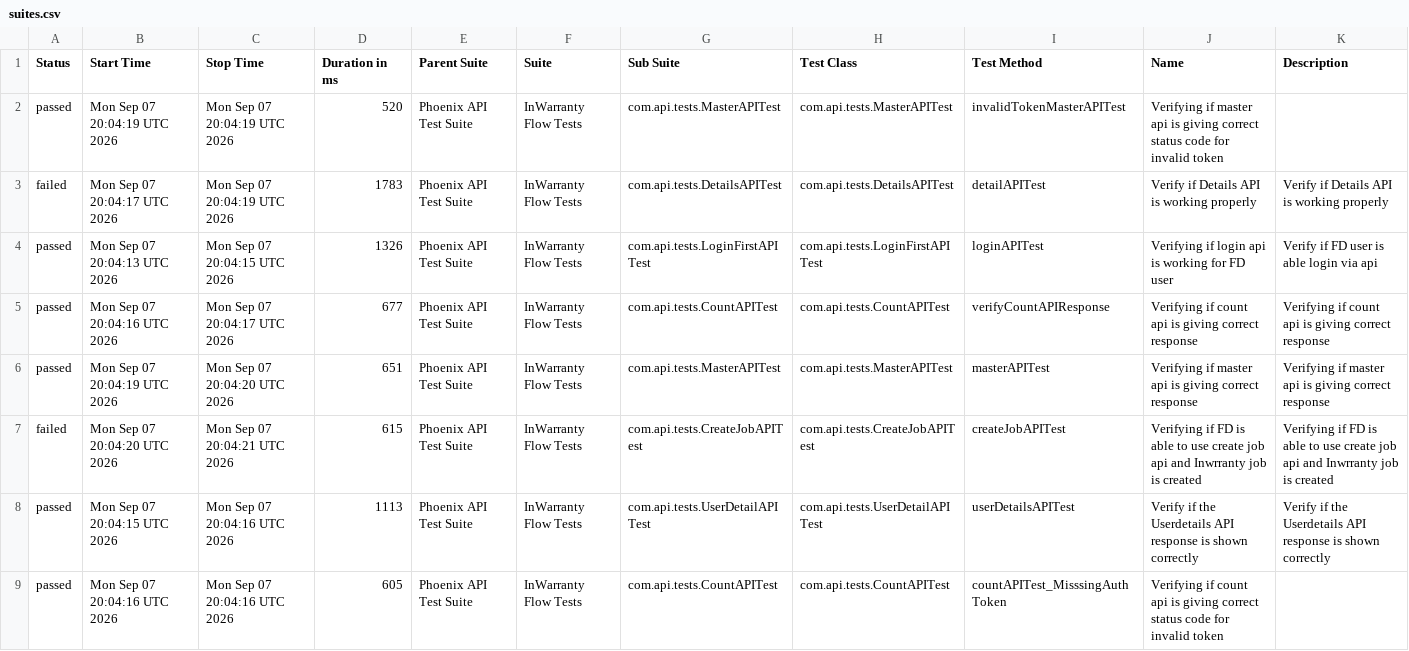
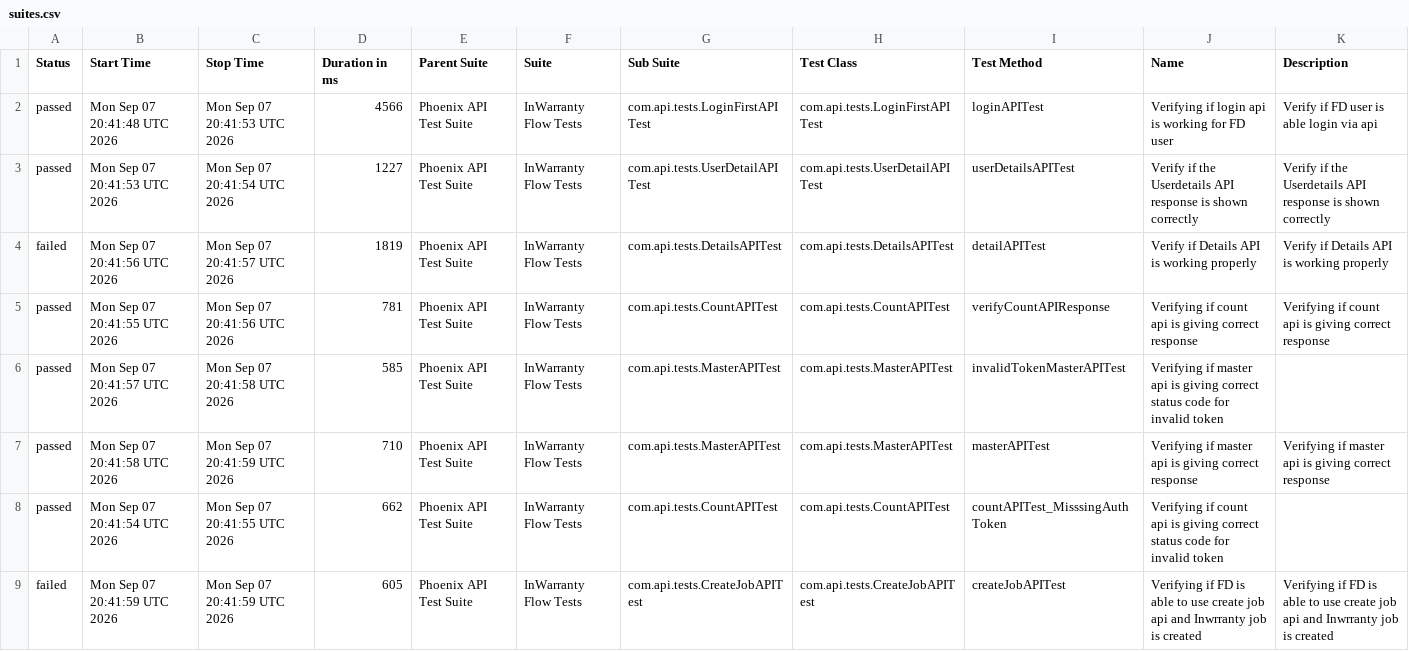
Before and after one commit to taarun96/APIAutomationFrameWork, a CSV file: data/suites.csv, drawn as a sheet.

```diff
--- a/data/suites.csv
+++ b/data/suites.csv
@@ -1,9 +1,9 @@
 "Status","Start Time","Stop Time","Duration in ms","Parent Suite","Suite","Sub Suite","Test Class","Test Method","Name","Description"
-"passed","Mon Sep 07 20:04:19 UTC 2026","Mon Sep 07 20:04:19 UTC 2026","520","Phoenix API Test Suite","InWarranty Flow Tests","com.api.tests.MasterAPITest","com.api.tests.MasterAPITest","invalidTokenMasterAPITest","Verifying if master api is giving correct status code for invalid token",""
-"failed","Mon Sep 07 20:04:17 UTC 2026","Mon Sep 07 20:04:19 UTC 2026","1783","Phoenix API Test Suite","InWarranty Flow Tests","com.api.tests.DetailsAPITest","com.api.tests.DetailsAPITest","detailAPITest","Verify if Details API is working properly","Verify if Details API is working properly"
-"passed","Mon Sep 07 20:04:13 UTC 2026","Mon Sep 07 20:04:15 UTC 2026","1326","Phoenix API Test Suite","InWarranty Flow Tests","com.api.tests.LoginFirstAPITest","com.api.tests.LoginFirstAPITest","loginAPITest","Verifying if login api is working for FD user","Verify if FD user is able login via api"
-"passed","Mon Sep 07 20:04:16 UTC 2026","Mon Sep 07 20:04:17 UTC 2026","677","Phoenix API Test Suite","InWarranty Flow Tests","com.api.tests.CountAPITest","com.api.tests.CountAPITest","verifyCountAPIResponse","Verifying if count api is giving correct response","Verifying if count api is giving correct response"
-"passed","Mon Sep 07 20:04:19 UTC 2026","Mon Sep 07 20:04:20 UTC 2026","651","Phoenix API Test Suite","InWarranty Flow Tests","com.api.tests.MasterAPITest","com.api.tests.MasterAPITest","masterAPITest","Verifying if master api is giving correct response","Verifying if master api is giving correct response"
-"failed","Mon Sep 07 20:04:20 UTC 2026","Mon Sep 07 20:04:21 UTC 2026","615","Phoenix API Test Suite","InWarranty Flow Tests","com.api.tests.CreateJobAPITest","com.api.tests.CreateJobAPITest","createJobAPITest","Verifying if FD is able to use create job api and Inwrranty job is created","Verifying if FD is able to use create job api and Inwrranty job is created"
-"passed","Mon Sep 07 20:04:15 UTC 2026","Mon Sep 07 20:04:16 UTC 2026","1113","Phoenix API Test Suite","InWarranty Flow Tests","com.api.tests.UserDetailAPITest","com.api.tests.UserDetailAPITest","userDetailsAPITest","Verify if the Userdetails API response is shown correctly","Verify if the Userdetails API response is shown correctly"
-"passed","Mon Sep 07 20:04:16 UTC 2026","Mon Sep 07 20:04:16 UTC 2026","605","Phoenix API Test Suite","InWarranty Flow Tests","com.api.tests.CountAPITest","com.api.tests.CountAPITest","countAPITest_MisssingAuthToken","Verifying if count api is giving correct status code for invalid token",""
+"passed","Mon Sep 07 20:41:48 UTC 2026","Mon Sep 07 20:41:53 UTC 2026","4566","Phoenix API Test Suite","InWarranty Flow Tests","com.api.tests.LoginFirstAPITest","com.api.tests.LoginFirstAPITest","loginAPITest","Verifying if login api is working for FD user","Verify if FD user is able login via api"
+"passed","Mon Sep 07 20:41:53 UTC 2026","Mon Sep 07 20:41:54 UTC 2026","1227","Phoenix API Test Suite","InWarranty Flow Tests","com.api.tests.UserDetailAPITest","com.api.tests.UserDetailAPITest","userDetailsAPITest","Verify if the Userdetails API response is shown correctly","Verify if the Userdetails API response is shown correctly"
+"failed","Mon Sep 07 20:41:56 UTC 2026","Mon Sep 07 20:41:57 UTC 2026","1819","Phoenix API Test Suite","InWarranty Flow Tests","com.api.tests.DetailsAPITest","com.api.tests.DetailsAPITest","detailAPITest","Verify if Details API is working properly","Verify if Details API is working properly"
+"passed","Mon Sep 07 20:41:55 UTC 2026","Mon Sep 07 20:41:56 UTC 2026","781","Phoenix API Test Suite","InWarranty Flow Tests","com.api.tests.CountAPITest","com.api.tests.CountAPITest","verifyCountAPIResponse","Verifying if count api is giving correct response","Verifying if count api is giving correct response"
+"passed","Mon Sep 07 20:41:57 UTC 2026","Mon Sep 07 20:41:58 UTC 2026","585","Phoenix API Test Suite","InWarranty Flow Tests","com.api.tests.MasterAPITest","com.api.tests.MasterAPITest","invalidTokenMasterAPITest","Verifying if master api is giving correct status code for invalid token",""
+"passed","Mon Sep 07 20:41:58 UTC 2026","Mon Sep 07 20:41:59 UTC 2026","710","Phoenix API Test Suite","InWarranty Flow Tests","com.api.tests.MasterAPITest","com.api.tests.MasterAPITest","masterAPITest","Verifying if master api is giving correct response","Verifying if master api is giving correct response"
+"passed","Mon Sep 07 20:41:54 UTC 2026","Mon Sep 07 20:41:55 UTC 2026","662","Phoenix API Test Suite","InWarranty Flow Tests","com.api.tests.CountAPITest","com.api.tests.CountAPITest","countAPITest_MisssingAuthToken","Verifying if count api is giving correct status code for invalid token",""
+"failed","Mon Sep 07 20:41:59 UTC 2026","Mon Sep 07 20:41:59 UTC 2026","605","Phoenix API Test Suite","InWarranty Flow Tests","com.api.tests.CreateJobAPITest","com.api.tests.CreateJobAPITest","createJobAPITest","Verifying if FD is able to use create job api and Inwrranty job is created","Verifying if FD is able to use create job api and Inwrranty job is created"
```
Also changed, not shown: data/behaviors.csv, 56 other files.
